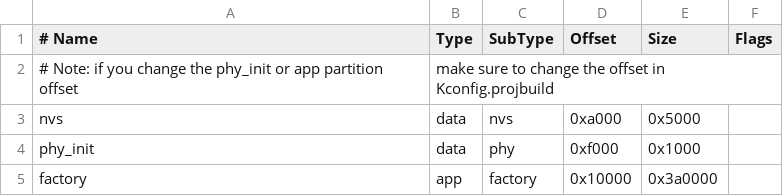
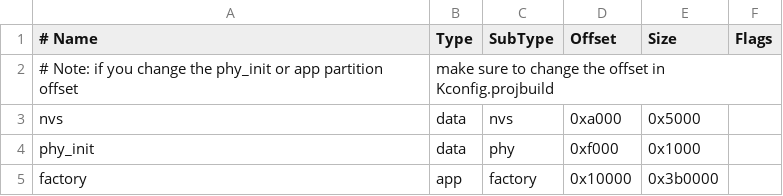
Before and after one commit to espressif/esp-webrtc-solution, a CSV file: solutions/doorbell_demo/partitions.csv, drawn as a sheet.

```diff
--- a/solutions/doorbell_demo/partitions.csv
+++ b/solutions/doorbell_demo/partitions.csv
@@ -4,2 +4,2 @@ nvs,      data, nvs,     0xa000,  0x5000,
 phy_init, data, phy,     0xf000,  0x1000,
-factory,  app,  factory, 0x10000, 0x3a0000,
+factory,  app,  factory, 0x10000, 0x3b0000,
```
Also changed, not shown: 13 other files.
